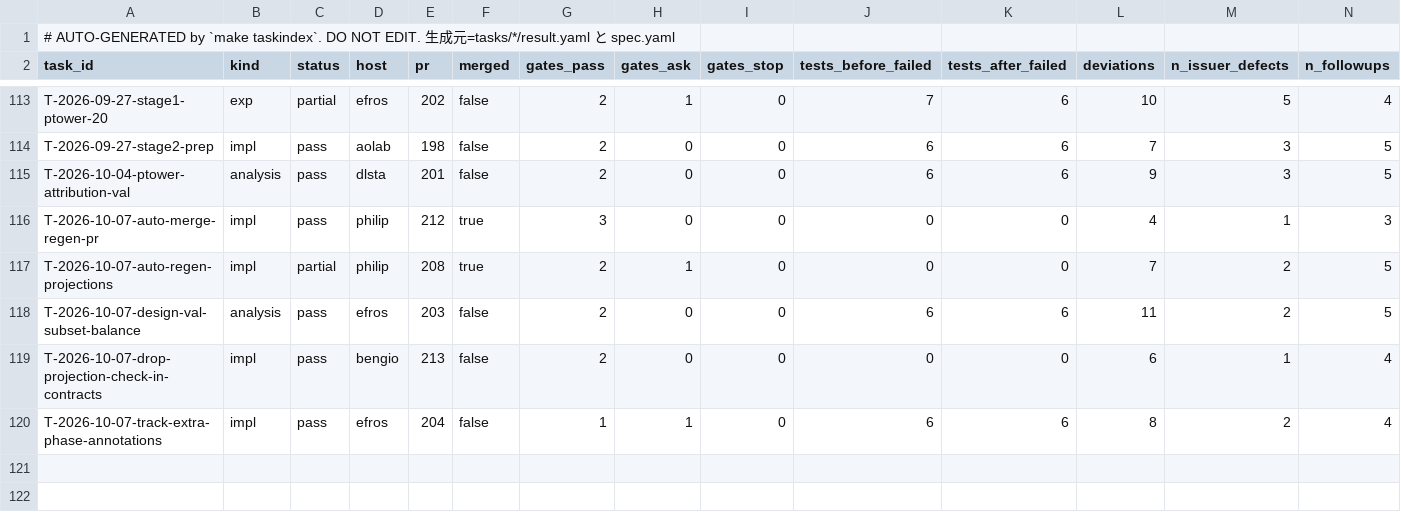
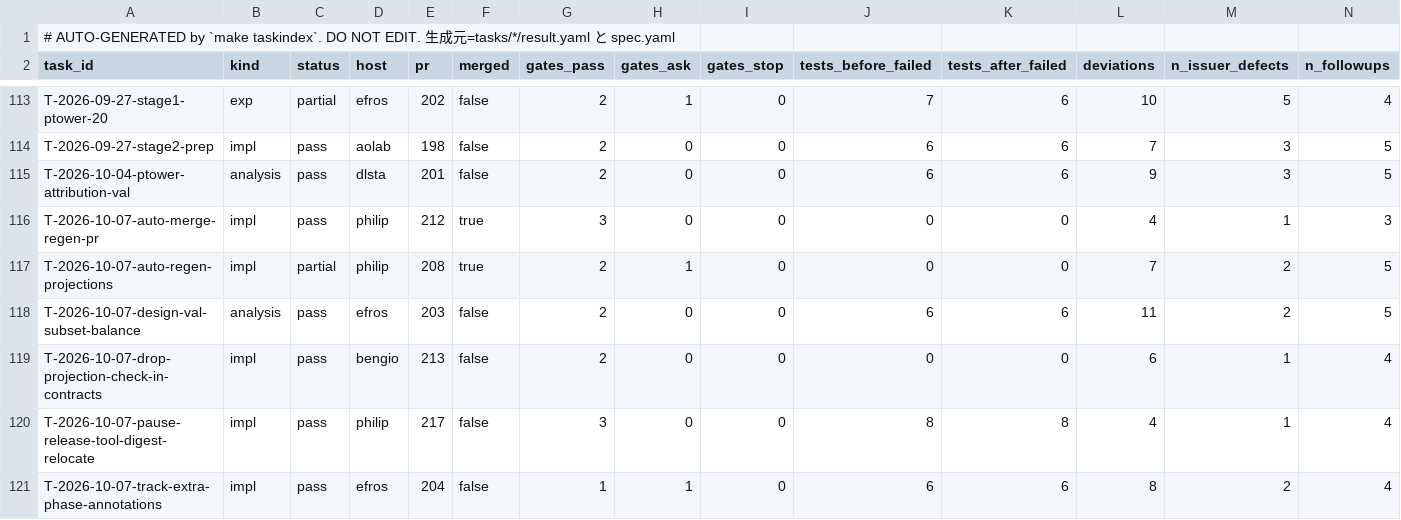
Before and after one commit to takuya3h/m2, a CSV file: context/auto/tasks_summary.csv, drawn as a sheet; only a part is shown, gaps mark what is left out; rows hold the shown columns only; the diff names each change by its address in the sheet, - before the commit and + after, or states it on an @@ line.

```diff
--- a/context/auto/tasks_summary.csv
+++ b/context/auto/tasks_summary.csv
+row 120: T-2026-10-07-pause-release-tool-digest-relocate | impl | pass | philip | 217 | false | 3 | 0 | 0 | 8 | 8 | 4 | 1 | 4
```
Also changed, not shown: 3 other files.
